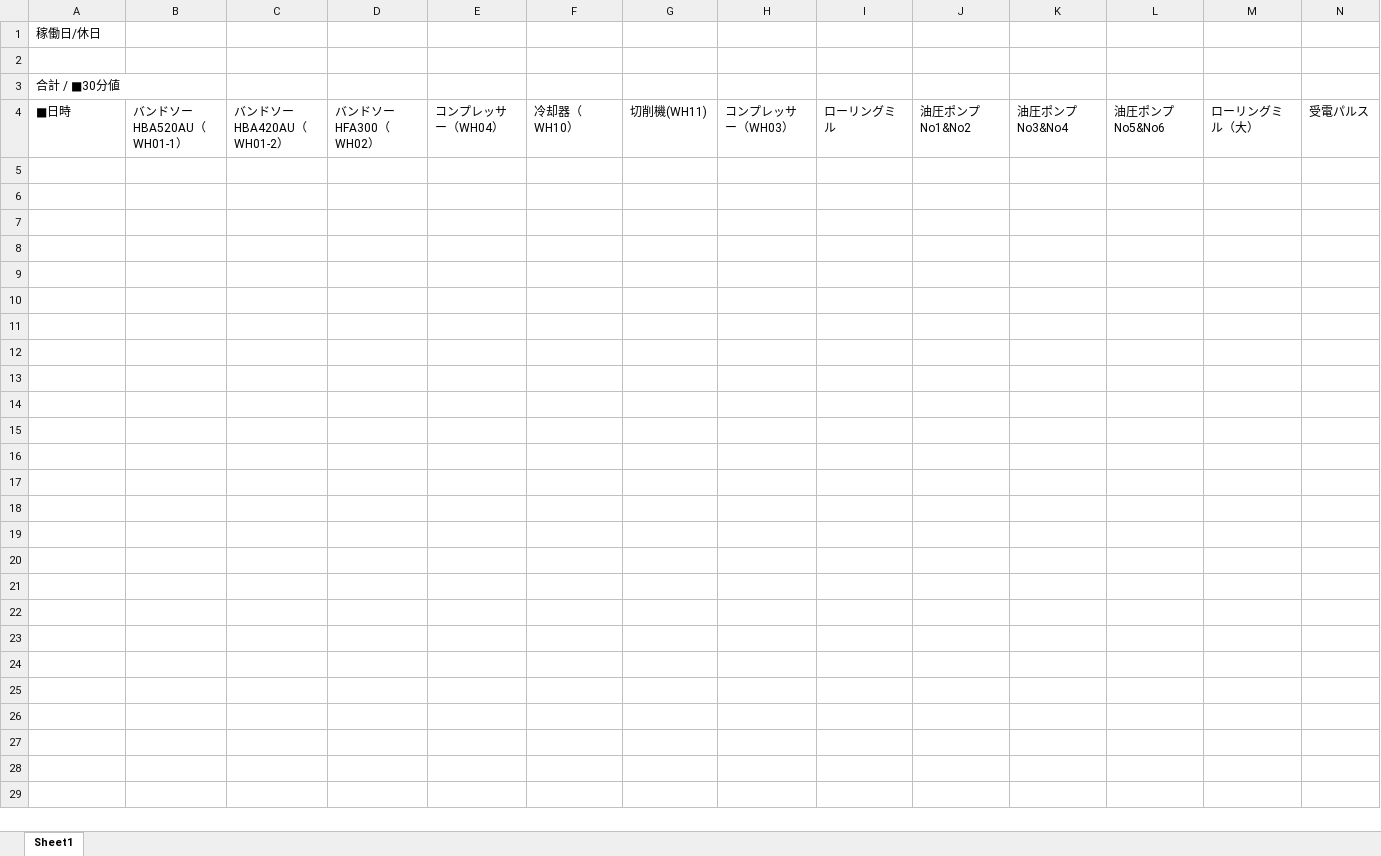
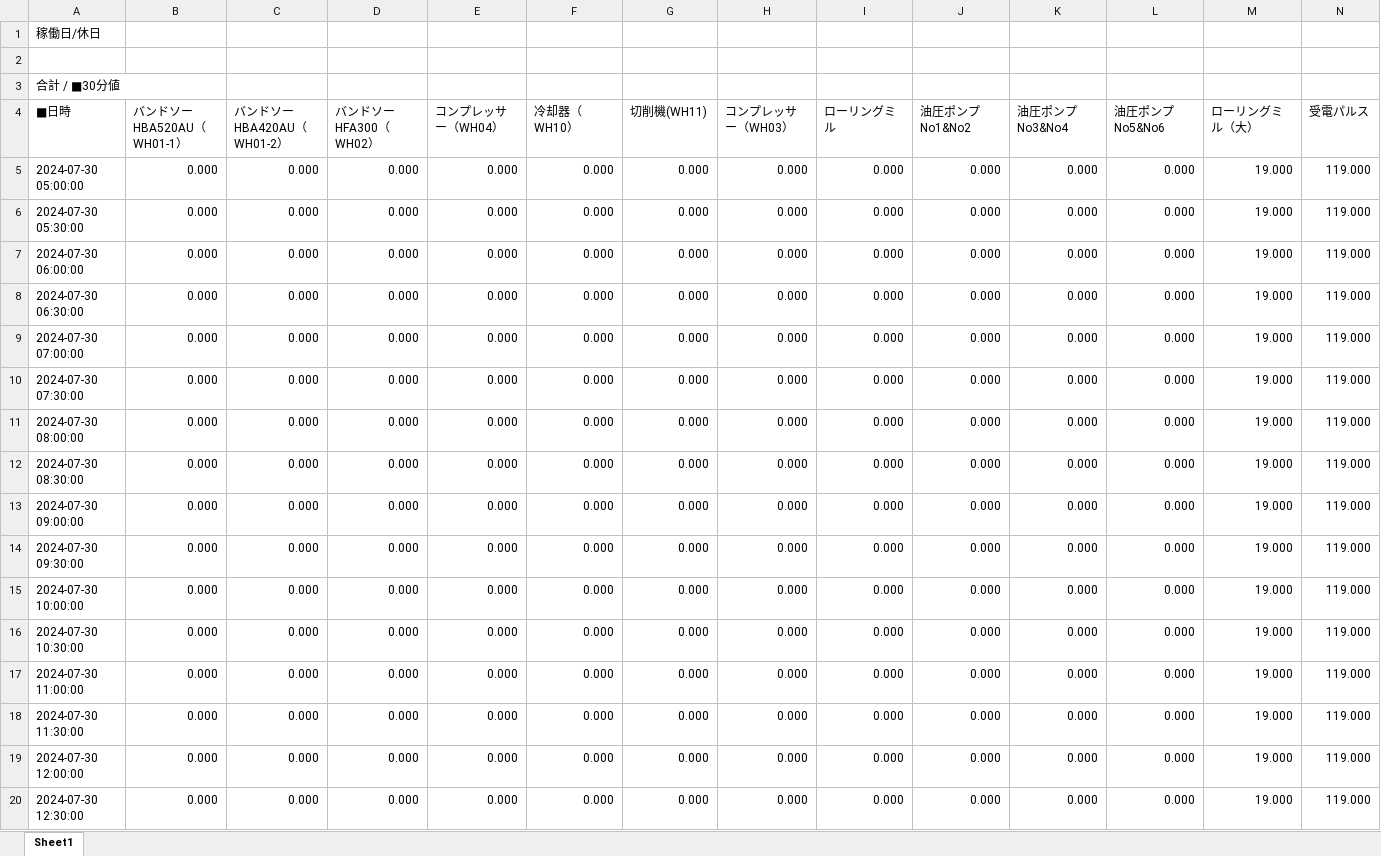
Before and after one commit to Syu-syusan/HADB2csv, an Excel workbook: test.xlsx, sheet Sheet1, drawn as a sheet; only a part is shown; values as stored, in another font and other column widths than the file's, no borders; charts and pictures not drawn; the diff covers the shown part only; the diff names each change by its address in the sheet, - before the commit and + after, or states it on an @@ line.

Commit message:
xlsx update

```diff
--- a/test.xlsx (sheet Sheet1)
+++ b/test.xlsx (sheet Sheet1)
+row 5: 2024-07-30 05:00:00 | 0.000 | 0.000 | 0.000 | 0.000 | 0.000 | 0.000 | 0.000 | 0.000 | 0.000 | 0.000 | 0.000 | 19.000 | 119.000
+row 6: 2024-07-30 05:30:00 | 0.000 | 0.000 | 0.000 | 0.000 | 0.000 | 0.000 | 0.000 | 0.000 | 0.000 | 0.000 | 0.000 | 19.000 | 119.000
+row 7: 2024-07-30 06:00:00 | 0.000 | 0.000 | 0.000 | 0.000 | 0.000 | 0.000 | 0.000 | 0.000 | 0.000 | 0.000 | 0.000 | 19.000 | 119.000
+row 8: 2024-07-30 06:30:00 | 0.000 | 0.000 | 0.000 | 0.000 | 0.000 | 0.000 | 0.000 | 0.000 | 0.000 | 0.000 | 0.000 | 19.000 | 119.000
+row 9: 2024-07-30 07:00:00 | 0.000 | 0.000 | 0.000 | 0.000 | 0.000 | 0.000 | 0.000 | 0.000 | 0.000 | 0.000 | 0.000 | 19.000 | 119.000
+row 10: 2024-07-30 07:30:00 | 0.000 | 0.000 | 0.000 | 0.000 | 0.000 | 0.000 | 0.000 | 0.000 | 0.000 | 0.000 | 0.000 | 19.000 | 119.000
+row 11: 2024-07-30 08:00:00 | 0.000 | 0.000 | 0.000 | 0.000 | 0.000 | 0.000 | 0.000 | 0.000 | 0.000 | 0.000 | 0.000 | 19.000 | 119.000
+row 12: 2024-07-30 08:30:00 | 0.000 | 0.000 | 0.000 | 0.000 | 0.000 | 0.000 | 0.000 | 0.000 | 0.000 | 0.000 | 0.000 | 19.000 | 119.000
+row 13: 2024-07-30 09:00:00 | 0.000 | 0.000 | 0.000 | 0.000 | 0.000 | 0.000 | 0.000 | 0.000 | 0.000 | 0.000 | 0.000 | 19.000 | 119.000
+row 14: 2024-07-30 09:30:00 | 0.000 | 0.000 | 0.000 | 0.000 | 0.000 | 0.000 | 0.000 | 0.000 | 0.000 | 0.000 | 0.000 | 19.000 | 119.000
+row 15: 2024-07-30 10:00:00 | 0.000 | 0.000 | 0.000 | 0.000 | 0.000 | 0.000 | 0.000 | 0.000 | 0.000 | 0.000 | 0.000 | 19.000 | 119.000
+row 16: 2024-07-30 10:30:00 | 0.000 | 0.000 | 0.000 | 0.000 | 0.000 | 0.000 | 0.000 | 0.000 | 0.000 | 0.000 | 0.000 | 19.000 | 119.000
+row 17: 2024-07-30 11:00:00 | 0.000 | 0.000 | 0.000 | 0.000 | 0.000 | 0.000 | 0.000 | 0.000 | 0.000 | 0.000 | 0.000 | 19.000 | 119.000
+row 18: 2024-07-30 11:30:00 | 0.000 | 0.000 | 0.000 | 0.000 | 0.000 | 0.000 | 0.000 | 0.000 | 0.000 | 0.000 | 0.000 | 19.000 | 119.000
+row 19: 2024-07-30 12:00:00 | 0.000 | 0.000 | 0.000 | 0.000 | 0.000 | 0.000 | 0.000 | 0.000 | 0.000 | 0.000 | 0.000 | 19.000 | 119.000
+row 20: 2024-07-30 12:30:00 | 0.000 | 0.000 | 0.000 | 0.000 | 0.000 | 0.000 | 0.000 | 0.000 | 0.000 | 0.000 | 0.000 | 19.000 | 119.000
```
Also changed, not shown: 58 added rows elsewhere in this sheet, charts or pictures, 2 other files.
